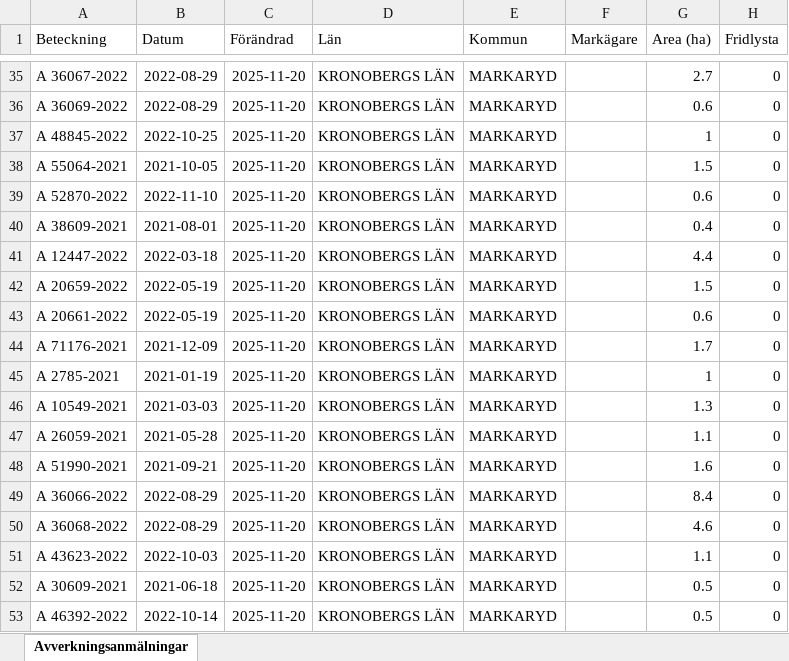
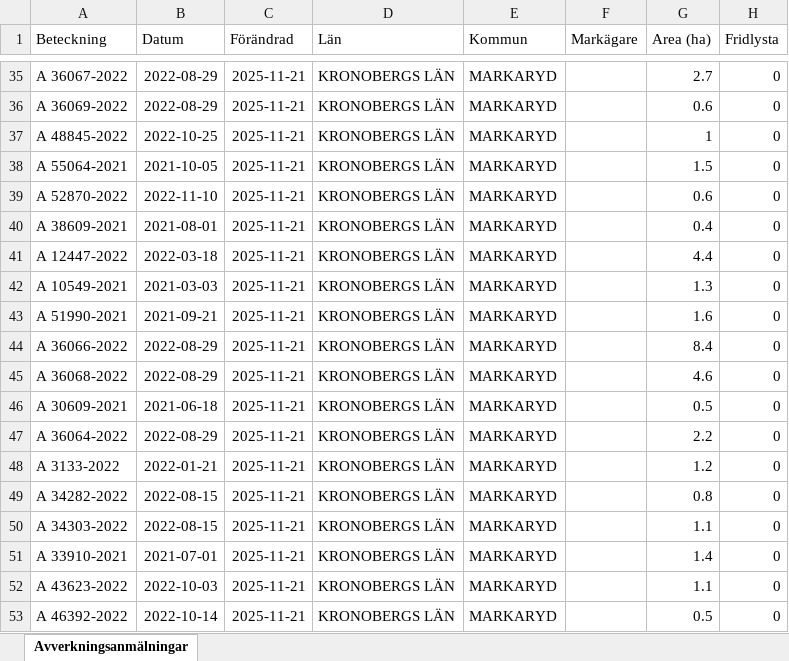
Before and after one commit to klasma/Logging_0767, an Excel workbook: Översikt MARKARYD.xlsx, sheet Avverkningsanmälningar, drawn as a sheet; only a part is shown, gaps mark what is left out; values as stored, in another font and other column widths than the file's, no borders; the diff covers the shown part only; the diff names each change by its address in the sheet, - before the commit and + after, or states it on an @@ line.

```diff
--- a/Översikt MARKARYD.xlsx (sheet Avverkningsanmälningar)
+++ b/Översikt MARKARYD.xlsx (sheet Avverkningsanmälningar)
-C35:C53 (Förändrad): 2025-11-20
+C35:C53 (Förändrad): 2025-11-21
-A42 (Beteckning): A 20659-2022
+A42 (Beteckning): A 10549-2021
-B42 (Datum): 2022-05-19
+B42 (Datum): 2021-03-03
-G42 (Area (ha)): 1.5
+G42 (Area (ha)): 1.3
-A43 (Beteckning): A 20661-2022
+A43 (Beteckning): A 51990-2021
-B43 (Datum): 2022-05-19
+B43 (Datum): 2021-09-21
-G43 (Area (ha)): 0.6
+G43 (Area (ha)): 1.6
-A44 (Beteckning): A 71176-2021
+A44 (Beteckning): A 36066-2022
-B44 (Datum): 2021-12-09
+B44 (Datum): 2022-08-29
-G44 (Area (ha)): 1.7
+G44 (Area (ha)): 8.4
-A45 (Beteckning): A 2785-2021
+A45 (Beteckning): A 36068-2022
-B45 (Datum): 2021-01-19
+B45 (Datum): 2022-08-29
-G45 (Area (ha)): 1
+G45 (Area (ha)): 4.6
-A46 (Beteckning): A 10549-2021
+A46 (Beteckning): A 30609-2021
-B46 (Datum): 2021-03-03
+B46 (Datum): 2021-06-18
-G46 (Area (ha)): 1.3
+G46 (Area (ha)): 0.5
-A47 (Beteckning): A 26059-2021
+A47 (Beteckning): A 36064-2022
-B47 (Datum): 2021-05-28
+B47 (Datum): 2022-08-29
-G47 (Area (ha)): 1.1
+G47 (Area (ha)): 2.2
-A48 (Beteckning): A 51990-2021
+A48 (Beteckning): A 3133-2022
-B48 (Datum): 2021-09-21
+B48 (Datum): 2022-01-21
-G48 (Area (ha)): 1.6
+G48 (Area (ha)): 1.2
-A49 (Beteckning): A 36066-2022
+A49 (Beteckning): A 34282-2022
-B49:B50 (Datum): 2022-08-29
+B49:B50 (Datum): 2022-08-15
-G49 (Area (ha)): 8.4
+G49 (Area (ha)): 0.8
-A50 (Beteckning): A 36068-2022
+A50 (Beteckning): A 34303-2022
-G50 (Area (ha)): 4.6
+G50 (Area (ha)): 1.1
-A51 (Beteckning): A 43623-2022
+A51 (Beteckning): A 33910-2021
-B51 (Datum): 2022-10-03
+B51 (Datum): 2021-07-01
-G51 (Area (ha)): 1.1
+G51 (Area (ha)): 1.4
-A52 (Beteckning): A 30609-2021
+A52 (Beteckning): A 43623-2022
-B52 (Datum): 2021-06-18
+B52 (Datum): 2022-10-03
-G52 (Area (ha)): 0.5
+G52 (Area (ha)): 1.1
```
Also changed, not shown: 1643 edited cells elsewhere in this sheet, artfynd/A 27619-2022 artfynd.xlsx, artfynd/A 29201-2025 artfynd.xlsx, 34 other files.
